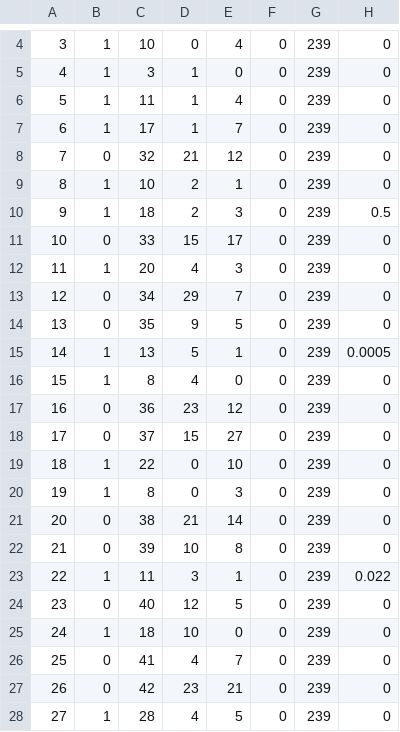
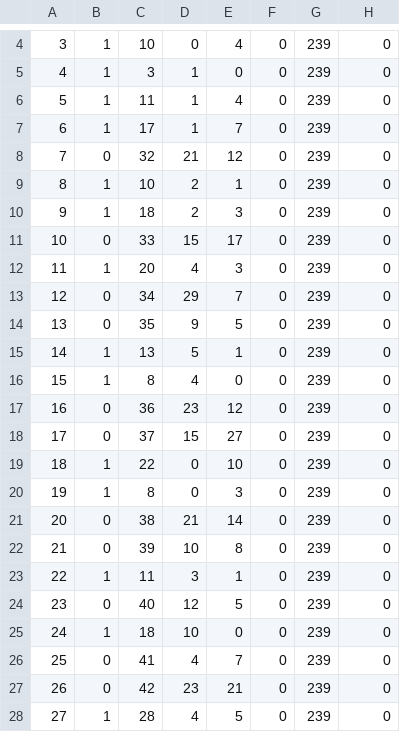
Before and after one commit to paxelito/carness, a CSV file: _inputDataExamples/initStructures/_acsreactions.csv, drawn as a sheet; only a part is shown, gaps mark what is left out.

```diff
--- a/_inputDataExamples/initStructures/_acsreactions.csv
+++ b/_inputDataExamples/initStructures/_acsreactions.csv
@@ -9,3 +9,3 @@
 8	1	10	2	1	0	239	0
-9	1	18	2	3	0	239	0.5
+9	1	18	2	3	0	239	0
 10	0	33	15	17	0	239	0
@@ -14,3 +14,3 @@
 13	0	35	9	5	0	239	0
-14	1	13	5	1	0	239	0.0005
+14	1	13	5	1	0	239	0
 15	1	8	4	0	0	239	0
@@ -22,3 +22,3 @@
 21	0	39	10	8	0	239	0
-22	1	11	3	1	0	239	0.022
+22	1	11	3	1	0	239	0
 23	0	40	12	5	0	239	0
```
Also changed, not shown: 10 other files.
